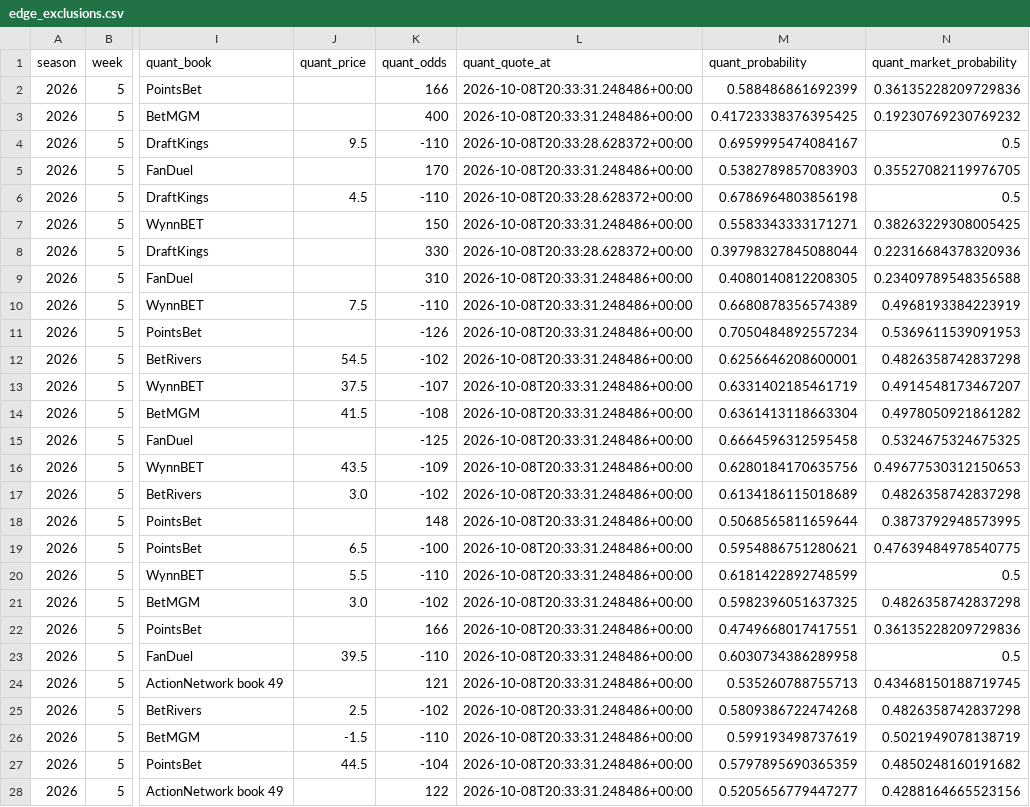
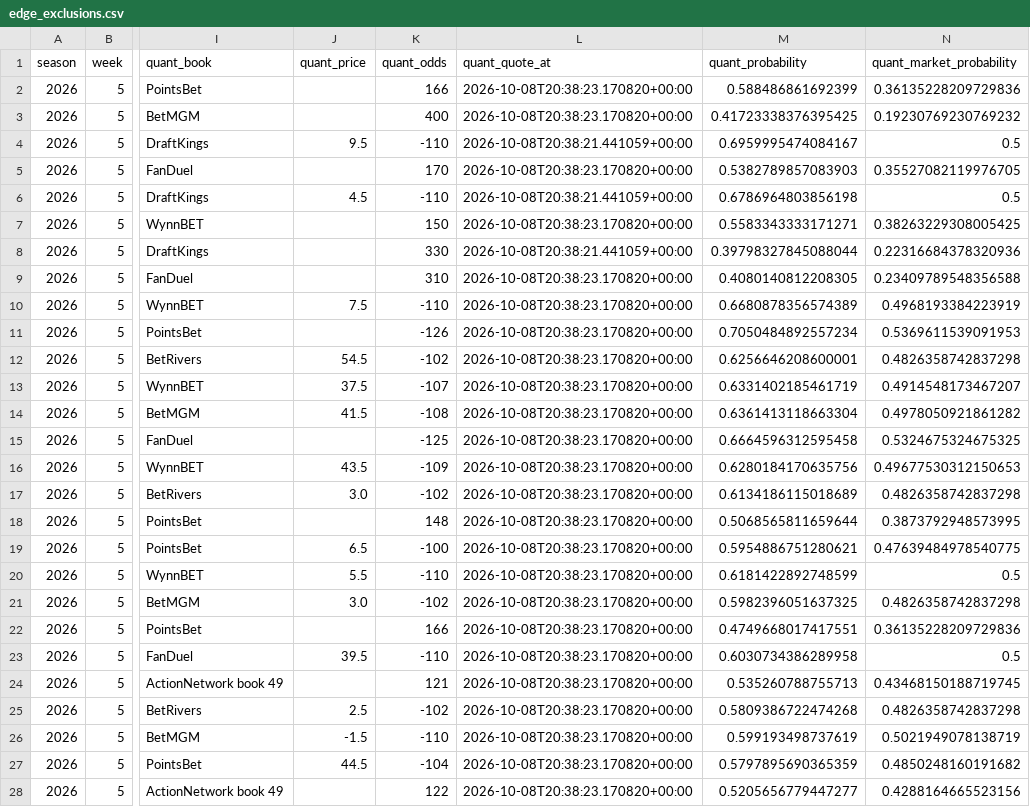
Before and after one commit to konnorharbin-star/harbin-nfl-analytics, a CSV file: docs/edge_exclusions.csv, drawn as a sheet; only a part is shown, gaps mark what is left out; the diff covers the shown part only; the diff names each change by its address in the sheet, - before the commit and + after, or states it on an @@ line.

```diff
--- a/docs/edge_exclusions.csv
+++ b/docs/edge_exclusions.csv
-L2:L3 (quant_quote_at): 2026-10-08T20:33:31.248486+00:00
+L2:L3 (quant_quote_at): 2026-10-08T20:38:23.170820+00:00
-L4 (quant_quote_at): 2026-10-08T20:33:28.628372+00:00
+L4 (quant_quote_at): 2026-10-08T20:38:21.441059+00:00
-L5 (quant_quote_at): 2026-10-08T20:33:31.248486+00:00
+L5 (quant_quote_at): 2026-10-08T20:38:23.170820+00:00
-L6 (quant_quote_at): 2026-10-08T20:33:28.628372+00:00
+L6 (quant_quote_at): 2026-10-08T20:38:21.441059+00:00
-L7 (quant_quote_at): 2026-10-08T20:33:31.248486+00:00
+L7 (quant_quote_at): 2026-10-08T20:38:23.170820+00:00
-L8 (quant_quote_at): 2026-10-08T20:33:28.628372+00:00
+L8 (quant_quote_at): 2026-10-08T20:38:21.441059+00:00
-L9:L28 (quant_quote_at): 2026-10-08T20:33:31.248486+00:00
+L9:L28 (quant_quote_at): 2026-10-08T20:38:23.170820+00:00
```
Also changed, not shown: 18 edited cells elsewhere in this file, docs/context_risk_register.csv, docs/edge_timing.csv, 43 other files.
